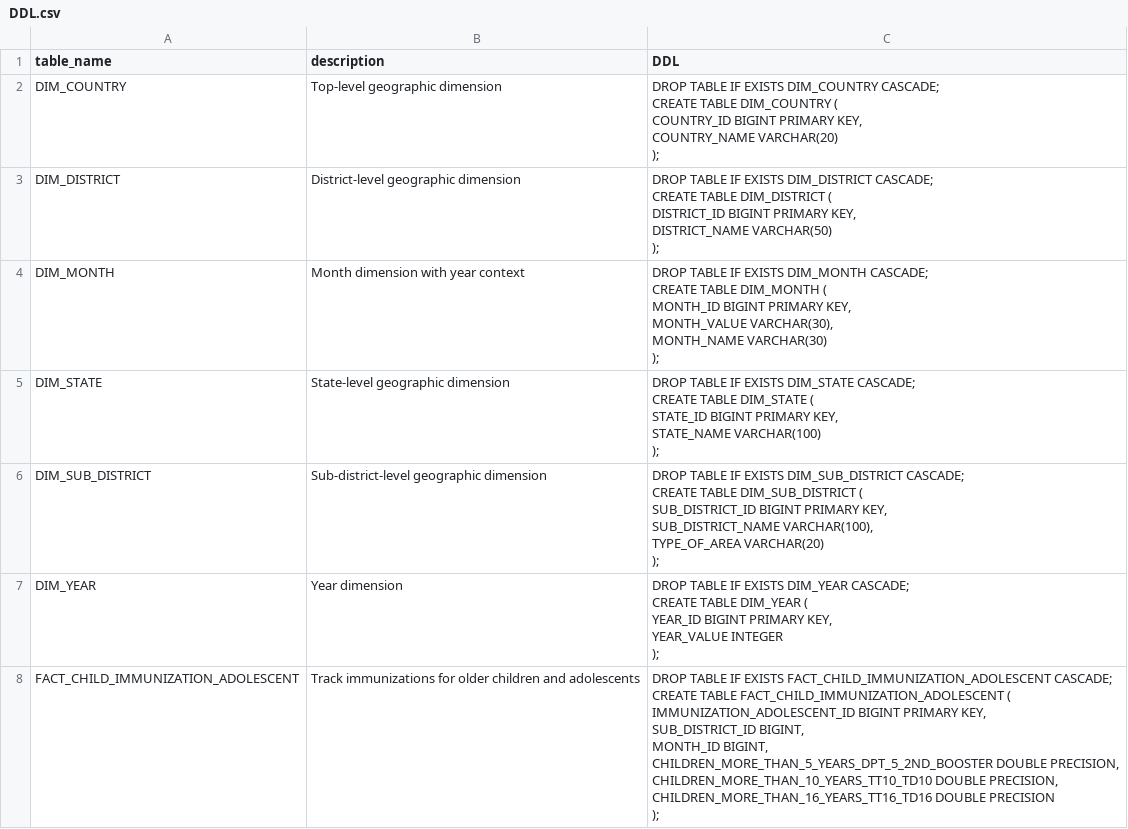
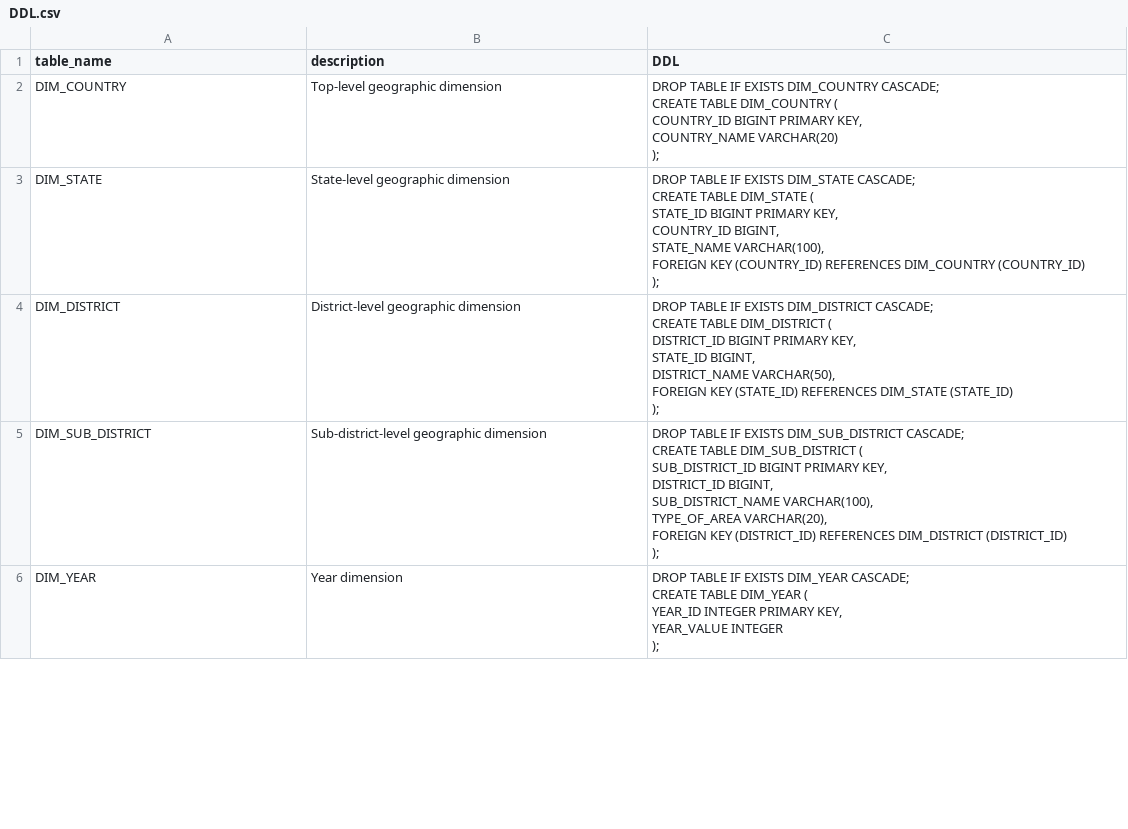
Before and after one commit to AviralDawar/multilingualText2Sql-Indic-, a CSV file: databases/INDIA_HMIS_Sub_District_Report_Rural_Urban/INDIA_HMIS_Sub_District_Report_Rural_Urban/DDL.csv, drawn as a sheet; only a part is shown; the diff covers the shown part only.

Commit message:
Refresh HMIS/IHDS metadata and regenerate multilingual task outputs
Update HMIS Rural/Urban and IHDS schema/DDL metadata across multiple dimension tables.

Regenerate HMIS facility-wise and rural-urban multilingual Text2SQL task files and retire older snapshots.

Add DB documentation notes and update DSQG synthesis config/run logic.

```diff
--- a/databases/INDIA_HMIS_Sub_District_Report_Rural_Urban/INDIA_HMIS_Sub_District_Report_Rural_Urban/DDL.csv
+++ b/databases/INDIA_HMIS_Sub_District_Report_Rural_Urban/INDIA_HMIS_Sub_District_Report_Rural_Urban/DDL.csv
@@ -6,37 +6,28 @@ CREATE TABLE DIM_COUNTRY (
 );"
-DIM_DISTRICT,District-level geographic dimension,"DROP TABLE IF EXISTS DIM_DISTRICT CASCADE;
-CREATE TABLE DIM_DISTRICT (
-	DISTRICT_ID BIGINT PRIMARY KEY,
-	DISTRICT_NAME VARCHAR(50)
-);"
-DIM_MONTH,Month dimension with year context,"DROP TABLE IF EXISTS DIM_MONTH CASCADE;
-CREATE TABLE DIM_MONTH (
-	MONTH_ID BIGINT PRIMARY KEY,
-	MONTH_VALUE VARCHAR(30),
-	MONTH_NAME VARCHAR(30)
-);"
-DIM_STATE,State-level geographic dimension,"DROP TABLE IF EXISTS DIM_STATE CASCADE;
-CREATE TABLE DIM_STATE (
-	STATE_ID BIGINT PRIMARY KEY,
-	STATE_NAME VARCHAR(100)
-);"
-DIM_SUB_DISTRICT,Sub-district-level geographic dimension,"DROP TABLE IF EXISTS DIM_SUB_DISTRICT CASCADE;
-CREATE TABLE DIM_SUB_DISTRICT (
-	SUB_DISTRICT_ID BIGINT PRIMARY KEY,
-	SUB_DISTRICT_NAME VARCHAR(100),
-	TYPE_OF_AREA VARCHAR(20)
-);"
-DIM_YEAR,Year dimension,"DROP TABLE IF EXISTS DIM_YEAR CASCADE;
-CREATE TABLE DIM_YEAR (
-	YEAR_ID BIGINT PRIMARY KEY,
-	YEAR_VALUE INTEGER
-);"
-FACT_CHILD_IMMUNIZATION_ADOLESCENT,Track immunizations for older children and adolescents,"DROP TABLE IF EXISTS FACT_CHILD_IMMUNIZATION_ADOLESCENT CASCADE;
-CREATE TABLE FACT_CHILD_IMMUNIZATION_ADOLESCENT (
-	IMMUNIZATION_ADOLESCENT_ID BIGINT PRIMARY KEY,
-	SUB_DISTRICT_ID BIGINT,
-	MONTH_ID BIGINT,
-	CHILDREN_MORE_THAN_5_YEARS_DPT_5_2ND_BOOSTER DOUBLE PRECISION,
-	CHILDREN_MORE_THAN_10_YEARS_TT10_TD10 DOUBLE PRECISION,
-	CHILDREN_MORE_THAN_16_YEARS_TT16_TD16 DOUBLE PRECISION
-);"
+DIM_STATE,State-level geographic dimension,"DROP TABLE IF EXISTS DIM_STATE CASCADE;
+CREATE TABLE DIM_STATE (
+	STATE_ID BIGINT PRIMARY KEY,
+	COUNTRY_ID BIGINT,
+	STATE_NAME VARCHAR(100),
+	FOREIGN KEY (COUNTRY_ID) REFERENCES DIM_COUNTRY (COUNTRY_ID)
+);"
+DIM_DISTRICT,District-level geographic dimension,"DROP TABLE IF EXISTS DIM_DISTRICT CASCADE;
+CREATE TABLE DIM_DISTRICT (
+	DISTRICT_ID BIGINT PRIMARY KEY,
+	STATE_ID BIGINT,
+	DISTRICT_NAME VARCHAR(50),
+	FOREIGN KEY (STATE_ID) REFERENCES DIM_STATE (STATE_ID)
+);"
+DIM_SUB_DISTRICT,Sub-district-level geographic dimension,"DROP TABLE IF EXISTS DIM_SUB_DISTRICT CASCADE;
+CREATE TABLE DIM_SUB_DISTRICT (
+	SUB_DISTRICT_ID BIGINT PRIMARY KEY,
+	DISTRICT_ID BIGINT,
+	SUB_DISTRICT_NAME VARCHAR(100),
+	TYPE_OF_AREA VARCHAR(20),
+	FOREIGN KEY (DISTRICT_ID) REFERENCES DIM_DISTRICT (DISTRICT_ID)
+);"
+DIM_YEAR,Year dimension,"DROP TABLE IF EXISTS DIM_YEAR CASCADE;
+CREATE TABLE DIM_YEAR (
+	YEAR_ID INTEGER PRIMARY KEY,
+	YEAR_VALUE INTEGER
+);"
```
Also changed, not shown: 7 added rows, 5 removed rows and 6 edited cells elsewhere in this file, databases/INDIA_ICRISAT_District_Level_Agricultural_Data/INDIA_ICRISAT_District_Level_Agricultural_Data/DDL.csv, databases/INDIA_IHDS_2005_HOUSEHOLD_SURVEY/INDIA_IHDS_2005_HOUSEHOLD_SURVEY/DDL.csv, 39 other files.
